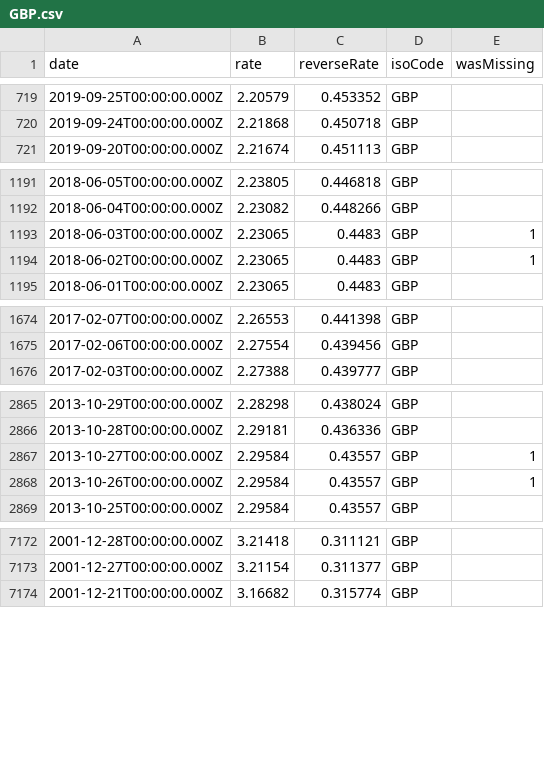
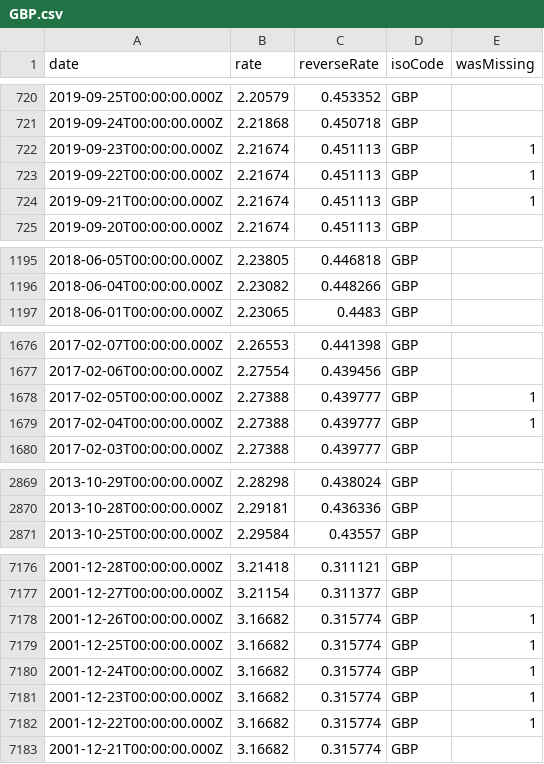
Before and after one commit to LubomirGeorgiev/bnb-currency-exchange-rates, a CSV file: data/GBP.csv, drawn as a sheet; only a part is shown, gaps mark what is left out; removed rows and columns are numbered as before the commit, all else as after; the diff covers the shown part only; the diff names each change by its address in the sheet, - before the commit and + after, or states it on an @@ line.

```diff
--- a/data/GBP.csv
+++ b/data/GBP.csv
+row 722: 2019-09-23T00:00:00.000Z | 2.21674 | 0.451113 | GBP | 1
+row 723: 2019-09-22T00:00:00.000Z | 2.21674 | 0.451113 | GBP | 1
+row 724: 2019-09-21T00:00:00.000Z | 2.21674 | 0.451113 | GBP | 1
-row 1193: 2018-06-03T00:00:00.000Z | 2.23065 | 0.4483 | GBP | 1
-row 1194: 2018-06-02T00:00:00.000Z | 2.23065 | 0.4483 | GBP | 1
+row 1678: 2017-02-05T00:00:00.000Z | 2.27388 | 0.439777 | GBP | 1
+row 1679: 2017-02-04T00:00:00.000Z | 2.27388 | 0.439777 | GBP | 1
-row 2867: 2013-10-27T00:00:00.000Z | 2.29584 | 0.43557 | GBP | 1
-row 2868: 2013-10-26T00:00:00.000Z | 2.29584 | 0.43557 | GBP | 1
+row 7178: 2001-12-26T00:00:00.000Z | 3.16682 | 0.315774 | GBP | 1
+row 7179: 2001-12-25T00:00:00.000Z | 3.16682 | 0.315774 | GBP | 1
+row 7180: 2001-12-24T00:00:00.000Z | 3.16682 | 0.315774 | GBP | 1
+row 7181: 2001-12-23T00:00:00.000Z | 3.16682 | 0.315774 | GBP | 1
+row 7182: 2001-12-22T00:00:00.000Z | 3.16682 | 0.315774 | GBP | 1
```
Also changed, not shown: 7 added rows and 6 removed rows elsewhere in this file, data/CHF.csv, data/HKD.csv, 40 other files.
